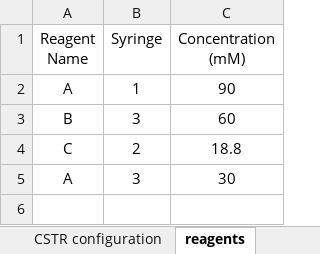
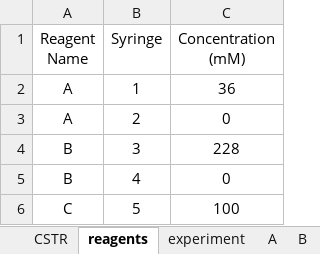
Before and after one commit to katyazhi/concentration_CSTR, an Excel workbook: SAMPLE.xlsx, sheet reagents, drawn as a sheet; values as stored, in another font and other column widths than the file's, no borders; removed rows and columns are numbered as before the commit, all else as after; the diff names each change by its address in the sheet, - before the commit and + after, or states it on an @@ line.

```diff
--- a/SAMPLE.xlsx (sheet reagents)
+++ b/SAMPLE.xlsx (sheet reagents)
-sheet tab: CSTR configuration
+sheet tab: CSTR
-C2 (Concentration (mM)): 90
+C2 (Concentration (mM)): 36
+row 3: A | 2 | 0
-C4 (Concentration (mM)): 60
+C4 (Concentration (mM)): 228
+row 5: B | 4 | 0
-B6 (Syringe): 2
+B6 (Syringe): 5
-C6 (Concentration (mM)): 18.8
+C6 (Concentration (mM)): 100
-row 5: A | 3 | 30
```
Also changed, not shown: sheet A, sheet B, sheet C, sheet experiment, sheet CSTR, charts or pictures, TEST.xlsx, 4 other files.
